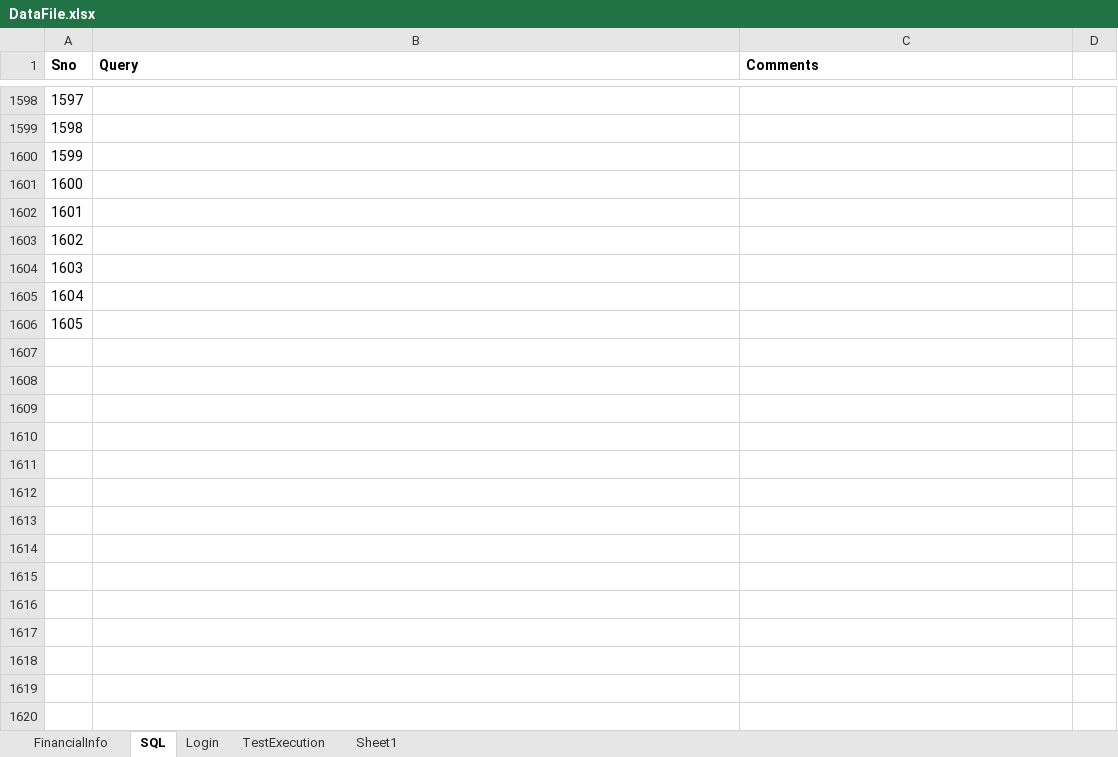
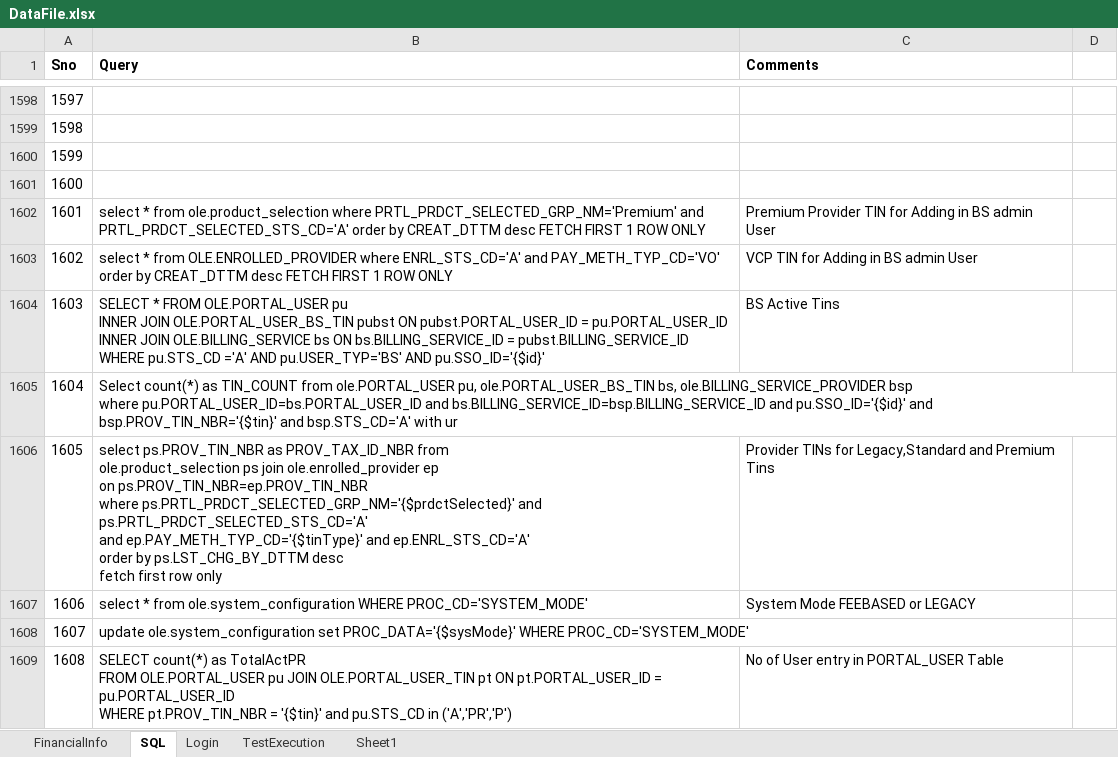
Before and after one commit to yaminichinchinedi/CucumberFramework, an Excel workbook: Online-Portals/UPA/DataFiles/DataFile.xlsx, sheet SQL, drawn as a sheet; only a part is shown, gaps mark what is left out; values as stored, in another font and other column widths than the file's, no borders; ↵ is a line break in a cell; the diff names each change by its address in the sheet, - before the commit and + after, or states it on an @@ line.

Commit message:
Manage User Portal experience US changes

```diff
--- a/Online-Portals/UPA/DataFiles/DataFile.xlsx (sheet SQL)
+++ b/Online-Portals/UPA/DataFiles/DataFile.xlsx (sheet SQL)
-B1602 (Query): (empty)
+B1602 (Query): select * from ole.product_selection where PRTL_PRDCT_SELECTED_GRP_NM='Premium' and PRTL_PRDCT_SELECTED_STS_CD='A' order by CREAT_DTTM desc FETCH FIRST 1 ROW ONLY
-C1602 (Comments): (empty)
+C1602 (Comments): Premium Provider TIN for Adding in BS admin User
-B1603 (Query): (empty)
+B1603 (Query): select * from OLE.ENROLLED_PROVIDER where ENRL_STS_CD='A' and PAY_METH_TYP_CD='VO' order by CREAT_DTTM desc FETCH FIRST 1 ROW ONLY
-C1603 (Comments): (empty)
+C1603 (Comments): VCP TIN for Adding in BS admin User
-B1604 (Query): (empty)
+B1604 (Query): SELECT * FROM OLE.PORTAL_USER pu ↵ INNER JOIN OLE.PORTAL_USER_BS_TIN pubst ON pubst.PORTAL_USER_ID = pu.PORTAL_USER_ID ↵ INNER JOIN OLE.BILLING_SERVICE bs ON bs.BILLING_SERVICE_ID = pubst.BILLING_SERVICE_ID ↵ WHERE pu.STS_CD ='A' AND pu.USER_TYP='BS' AND pu.SSO_ID='{$id}'
-C1604 (Comments): (empty)
+C1604 (Comments): BS Active Tins
-B1605 (Query): (empty)
+B1605 (Query): Select count(*) as TIN_COUNT from ole.PORTAL_USER pu, ole.PORTAL_USER_BS_TIN bs, ole.BILLING_SERVICE_PROVIDER bsp ↵ where pu.PORTAL_USER_ID=bs.PORTAL_USER_ID and bs.BILLING_SERVICE_ID=bsp.BILLING_SERVICE_ID and pu.SSO_ID='{$id}' and bsp.PROV_TIN_NBR='{$tin}' and bsp.STS_CD='A' with ur
-B1606 (Query): (empty)
+B1606 (Query): select ps.PROV_TIN_NBR as PROV_TAX_ID_NBR from ↵ ole.product_selection ps join ole.enrolled_provider ep ↵ on ps.PROV_TIN_NBR=ep.PROV_TIN_NBR ↵ where ps.PRTL_PRDCT_SELECTED_GRP_NM='{$prdctSelected}' and ps.PRTL_PRDCT_SELECTED_STS_CD='A' ↵ and ep.PAY_METH_TYP_CD='{$tinType}' and ep.ENRL_STS_CD='A' ↵ order by ps.LST_CHG_BY_DTTM desc ↵ fetch first row only
-C1606 (Comments): (empty)
+C1606 (Comments): Provider TINs for Legacy,Standard and Premium Tins
+row 1607: 1606 | select * from ole.system_configuration WHERE PROC_CD='SYSTEM_MODE' | System Mode FEEBASED or LEGACY
+row 1608: 1607 | update ole.system_configuration set PROC_DATA='{$sysMode}' WHERE PROC_CD='SYSTEM_MODE'
+row 1609: 1608 | SELECT count(*) as TotalActPR ↵ FROM OLE.PORTAL_USER pu JOIN OLE.PORTAL_USER_TIN pt ON pt.PORTAL_USER_ID = pu.PORTAL_USER_ID ↵ WHERE pt.PROV_TIN_NBR = '{$tin}' and pu.STS_CD in ('A','PR','P') | No of User entry in PORTAL_USER Table
```
Also changed, not shown: 15 other files.
